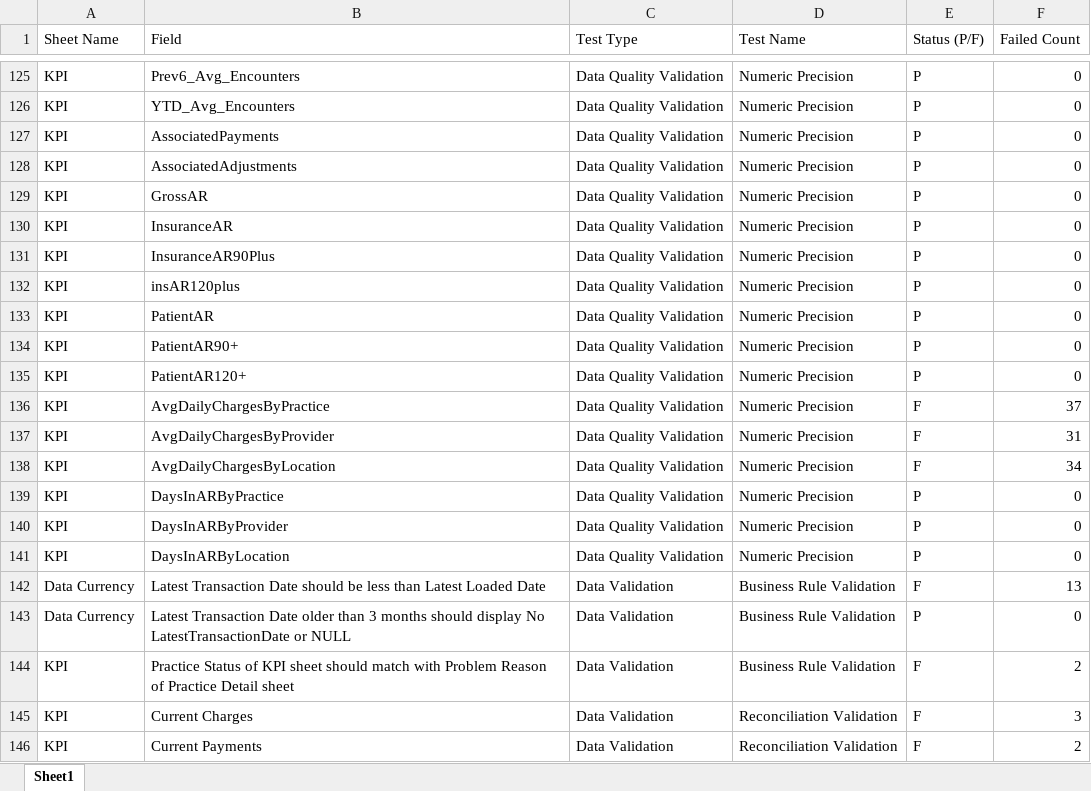
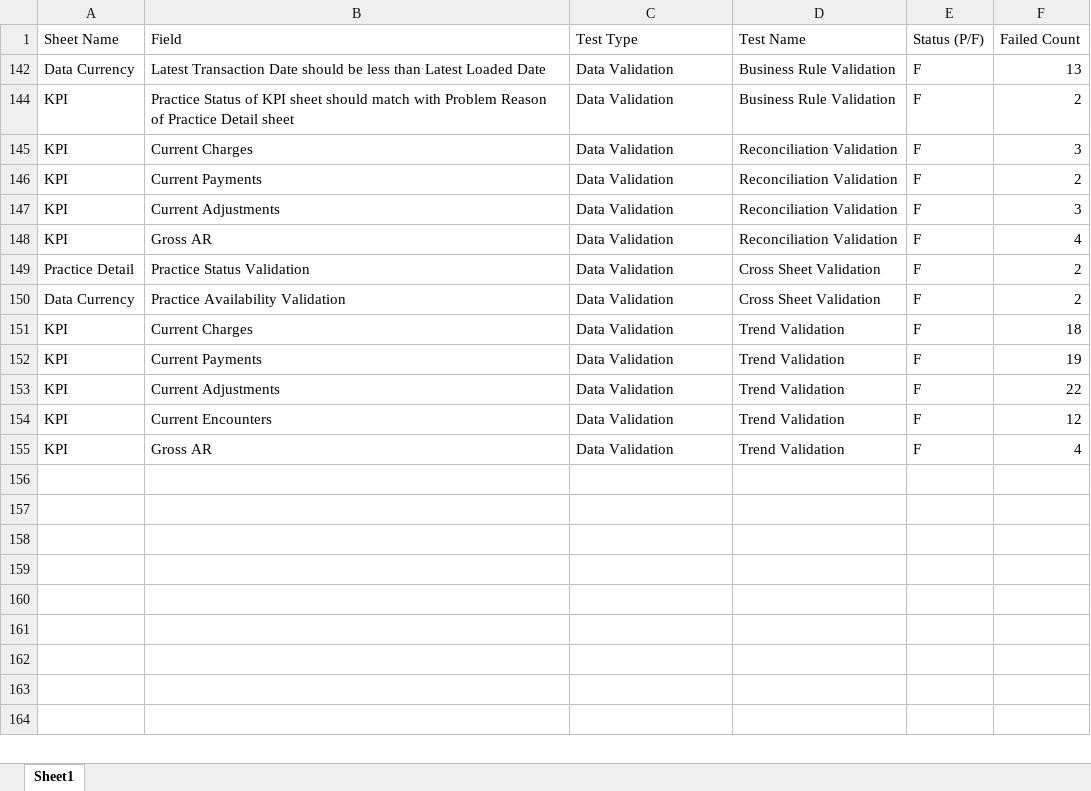
Before and after one commit to dalton471/TestingFrameworkExcel, an Excel workbook: KPI_SAMPLE (2)/Validation_Report.xlsx, sheet Sheet1, drawn as a sheet; only a part is shown, gaps mark what is left out; the shorter side is filled out with more unchanged rows; values as stored, in another font and other column widths than the file's, no borders; the diff covers the shown part only; the diff names each change by its address in the sheet, - before the commit and + after, or states it on an @@ line.

```diff
--- a/KPI_SAMPLE (2)/Validation_Report.xlsx (sheet Sheet1)
+++ b/KPI_SAMPLE (2)/Validation_Report.xlsx (sheet Sheet1)
@@ row 125 hidden: KPI | Prev6_Avg_Encounters | Data Quality Validation | Numeric Precision | P | 0 @@
@@ row 126 hidden: KPI | YTD_Avg_Encounters | Data Quality Validation | Numeric Precision | P | 0 @@
@@ row 127 hidden: KPI | AssociatedPayments | Data Quality Validation | Numeric Precision | P | 0 @@
@@ row 128 hidden: KPI | AssociatedAdjustments | Data Quality Validation | Numeric Precision | P | 0 @@
@@ row 129 hidden: KPI | GrossAR | Data Quality Validation | Numeric Precision | P | 0 @@
@@ row 130 hidden: KPI | InsuranceAR | Data Quality Validation | Numeric Precision | P | 0 @@
@@ row 131 hidden: KPI | InsuranceAR90Plus | Data Quality Validation | Numeric Precision | P | 0 @@
@@ row 132 hidden: KPI | insAR120plus | Data Quality Validation | Numeric Precision | P | 0 @@
@@ row 133 hidden: KPI | PatientAR | Data Quality Validation | Numeric Precision | P | 0 @@
@@ row 134 hidden: KPI | PatientAR90+ | Data Quality Validation | Numeric Precision | P | 0 @@
@@ row 135 hidden: KPI | PatientAR120+ | Data Quality Validation | Numeric Precision | P | 0 @@
-row 136: KPI | AvgDailyChargesByPractice | Data Quality Validation | Numeric Precision | F | 37
-row 137: KPI | AvgDailyChargesByProvider | Data Quality Validation | Numeric Precision | F | 31
-row 138: KPI | AvgDailyChargesByLocation | Data Quality Validation | Numeric Precision | F | 34
@@ row 139 hidden: KPI | DaysInARByPractice | Data Quality Validation | Numeric Precision | P | 0 @@
@@ row 140 hidden: KPI | DaysInARByProvider | Data Quality Validation | Numeric Precision | P | 0 @@
@@ row 141 hidden: KPI | DaysInARByLocation | Data Quality Validation | Numeric Precision | P | 0 @@
@@ row 143 hidden: Data Currency | Latest Transaction Date older than 3 months should display No LatestTransactionDate or NULL | Data Validation | Business Rule Validation | P | 0 @@
```
Also changed, not shown: 3 removed rows and 120 hidden or unhidden rows elsewhere in this sheet, hidden cells, 2 other files.
